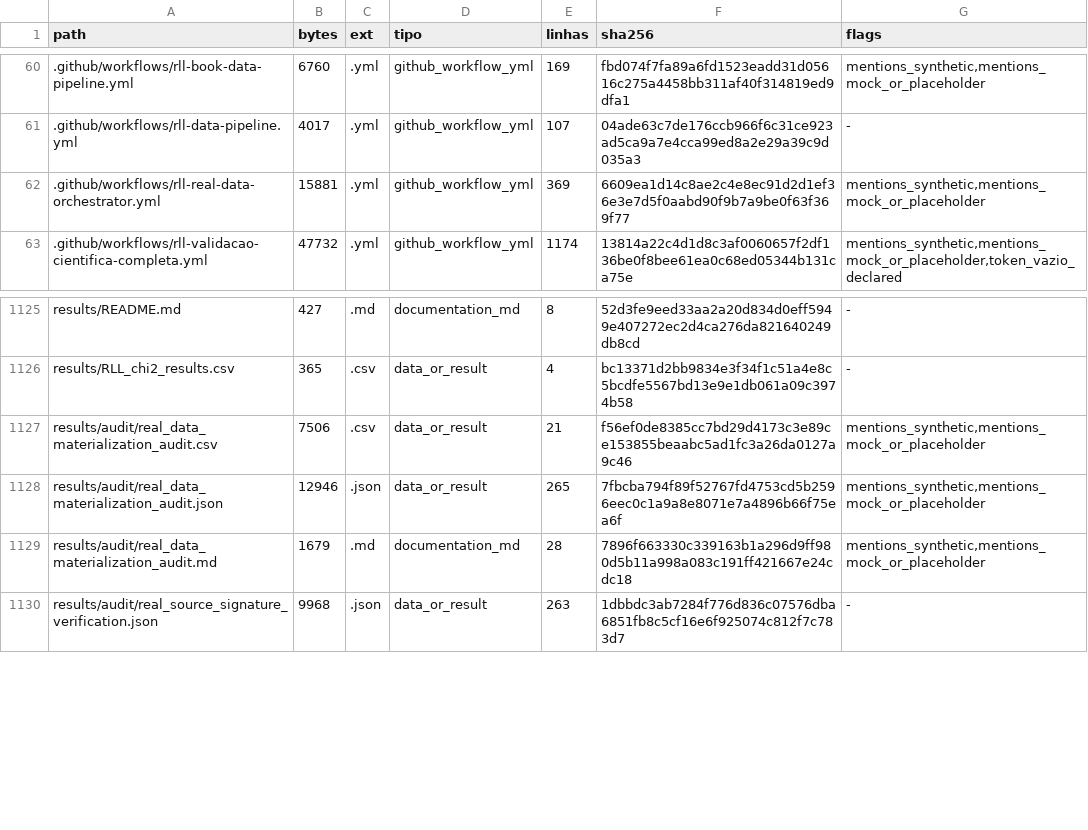
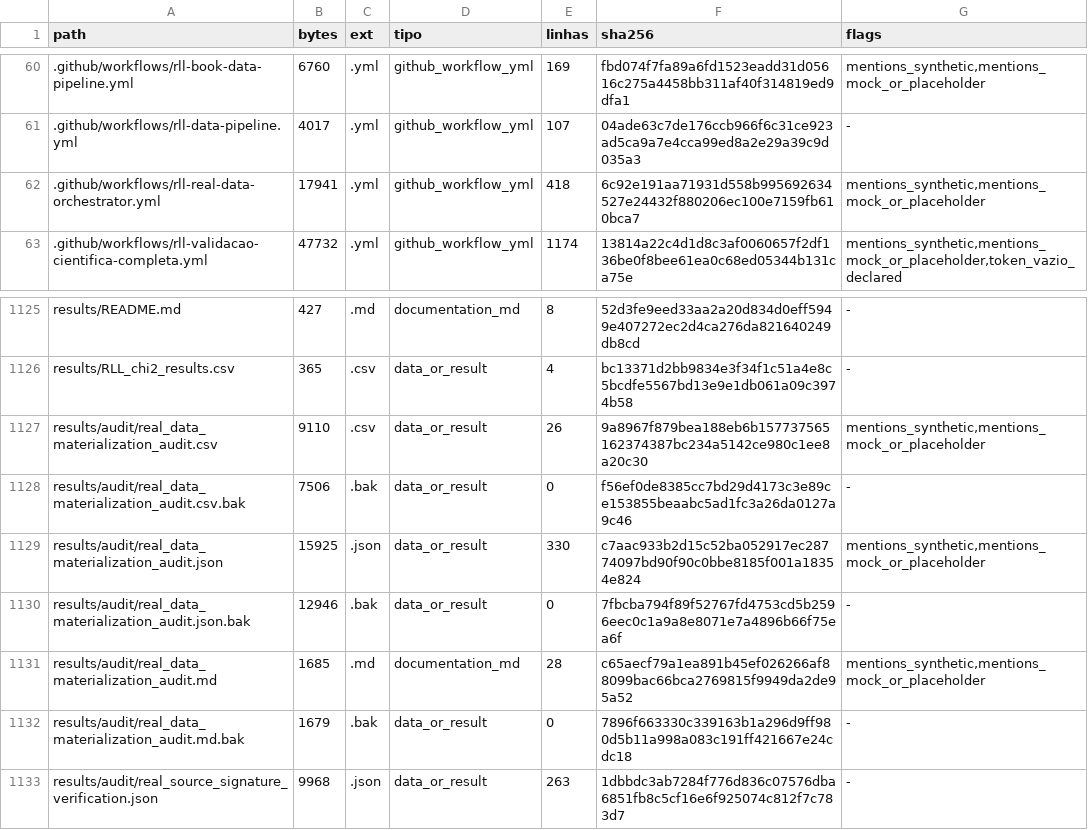
Before and after one commit to rafaelmeloreisnovo/relativity-living-light, a TSV file: data/results/repo_inventory.tsv, drawn as a sheet; only a part is shown, gaps mark what is left out.

```diff
--- a/data/results/repo_inventory.tsv
+++ b/data/results/repo_inventory.tsv
@@ -61,3 +61,3 @@ path	bytes	ext	tipo	linhas	sha256	flags
 .github/workflows/rll-data-pipeline.yml	4017	.yml	github_workflow_yml	107	04ade63c7de176ccb966f6c31ce923ad5ca9a7e4cca99ed8a2e29a39c9d035a3	-
-.github/workflows/rll-real-data-orchestrator.yml	15881	.yml	github_workflow_yml	369	6609ea1d14c8ae2c4e8ec91d2d1ef36e3e7d5f0aabd90f9b7a9be0f63f369f77	mentions_synthetic,mentions_mock_or_placeholder
+.github/workflows/rll-real-data-orchestrator.yml	17941	.yml	github_workflow_yml	418	6c92e191aa71931d558b995692634527e24432f880206ec100e7159fb610bca7	mentions_synthetic,mentions_mock_or_placeholder
 .github/workflows/rll-validacao-cientifica-completa.yml	47732	.yml	github_workflow_yml	1174	13814a22c4d1d8c3af0060657f2df136be0f8bee61ea0c68ed05344b131ca75e	mentions_synthetic,mentions_mock_or_placeholder,token_vazio_declared
@@ -1126,5 +1126,8 @@ results/README.md	427	.md	documentation_md	8	52d3fe9eed33aa2a20d834d0eff5949e407
 results/RLL_chi2_results.csv	365	.csv	data_or_result	4	bc13371d2bb9834e3f34f1c51a4e8c5bcdfe5567bd13e9e1db061a09c3974b58	-
-results/audit/real_data_materialization_audit.csv	7506	.csv	data_or_result	21	f56ef0de8385cc7bd29d4173c3e89ce153855beaabc5ad1fc3a26da0127a9c46	mentions_synthetic,mentions_mock_or_placeholder
-results/audit/real_data_materialization_audit.json	12946	.json	data_or_result	265	7fbcba794f89f52767fd4753cd5b2596eec0c1a9a8e8071e7a4896b66f75ea6f	mentions_synthetic,mentions_mock_or_placeholder
-results/audit/real_data_materialization_audit.md	1679	.md	documentation_md	28	7896f663330c339163b1a296d9ff980d5b11a998a083c191ff421667e24cdc18	mentions_synthetic,mentions_mock_or_placeholder
+results/audit/real_data_materialization_audit.csv	9110	.csv	data_or_result	26	9a8967f879bea188eb6b157737565162374387bc234a5142ce980c1ee8a20c30	mentions_synthetic,mentions_mock_or_placeholder
+results/audit/real_data_materialization_audit.csv.bak	7506	.bak	data_or_result	0	f56ef0de8385cc7bd29d4173c3e89ce153855beaabc5ad1fc3a26da0127a9c46	-
+results/audit/real_data_materialization_audit.json	15925	.json	data_or_result	330	c7aac933b2d15c52ba052917ec28774097bd90f90c0bbe8185f001a18354e824	mentions_synthetic,mentions_mock_or_placeholder
+results/audit/real_data_materialization_audit.json.bak	12946	.bak	data_or_result	0	7fbcba794f89f52767fd4753cd5b2596eec0c1a9a8e8071e7a4896b66f75ea6f	-
+results/audit/real_data_materialization_audit.md	1685	.md	documentation_md	28	c65aecf79a1ea891b45ef026266af88099bac66bca2769815f9949da2de95a52	mentions_synthetic,mentions_mock_or_placeholder
+results/audit/real_data_materialization_audit.md.bak	1679	.bak	data_or_result	0	7896f663330c339163b1a296d9ff980d5b11a998a083c191ff421667e24cdc18	-
 results/audit/real_source_signature_verification.json	9968	.json	data_or_result	263	1dbbdc3ab7284f776d836c07576dba6851fb8c5cf16e6f925074c812f7c783d7	-
```
Also changed, not shown: 5 other files.
